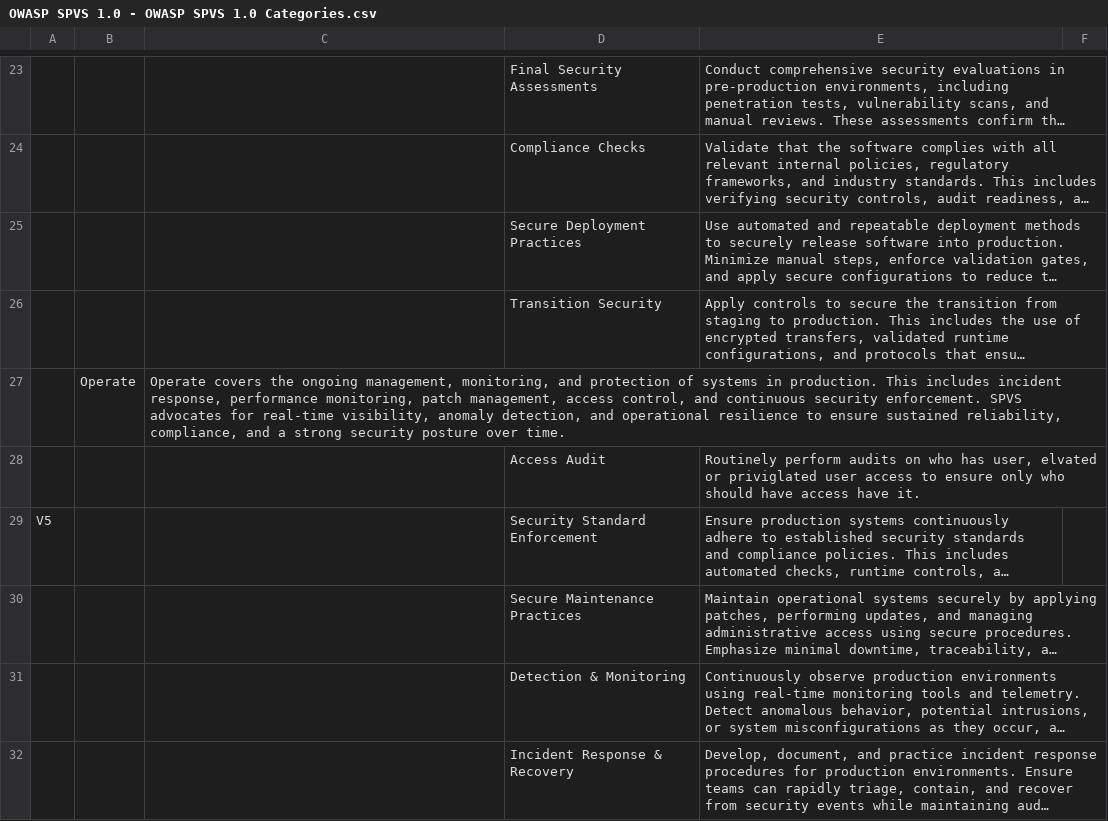
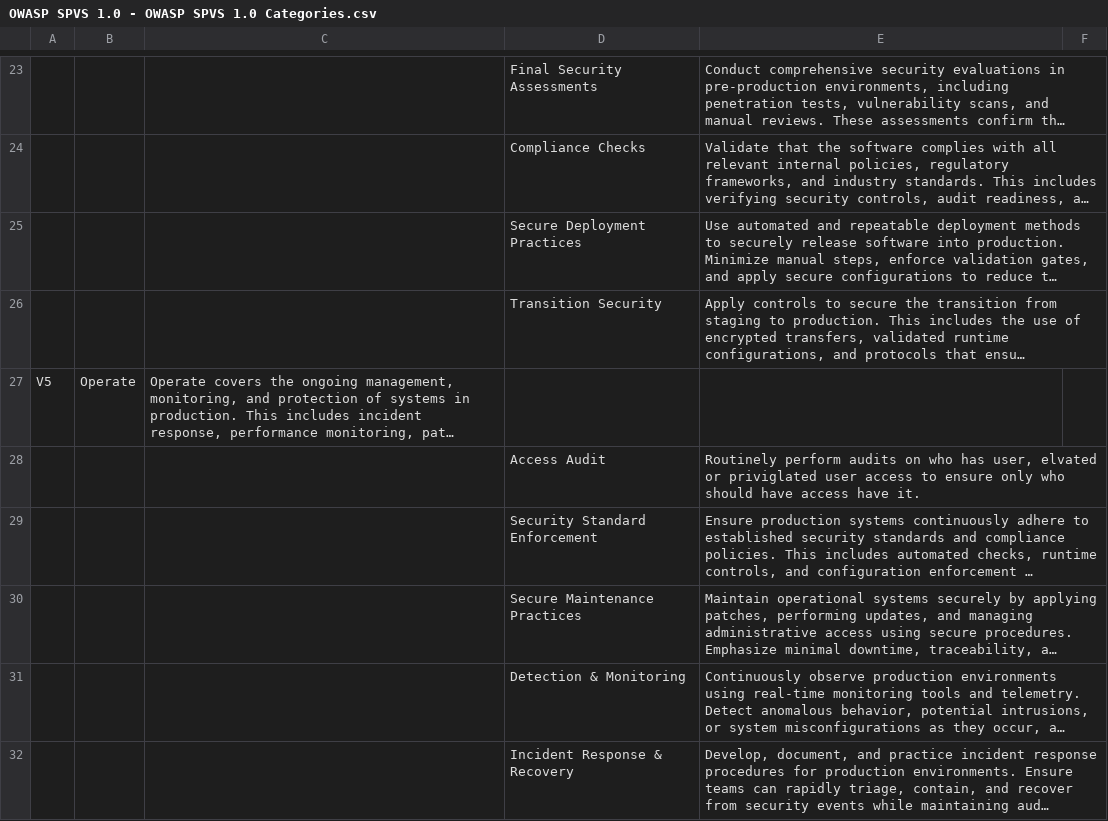
Before and after one commit to OWASP/www-project-spvs, a CSV file: 1.0/OWASP SPVS 1.0 - OWASP SPVS 1.0 Categories.csv, drawn as a sheet; only a part is shown, gaps mark what is left out; long unchanged cells end in …; the diff names each change by its address in the sheet, - before the commit and + after, or states it on an @@ line.

Commit message:
Good enough

```diff
--- a/1.0/OWASP SPVS 1.0 - OWASP SPVS 1.0 Categories.csv
+++ b/1.0/OWASP SPVS 1.0 - OWASP SPVS 1.0 Categories.csv
-A27: (empty)
+A27: V5
-A29: V5
+A29: (empty)
```
